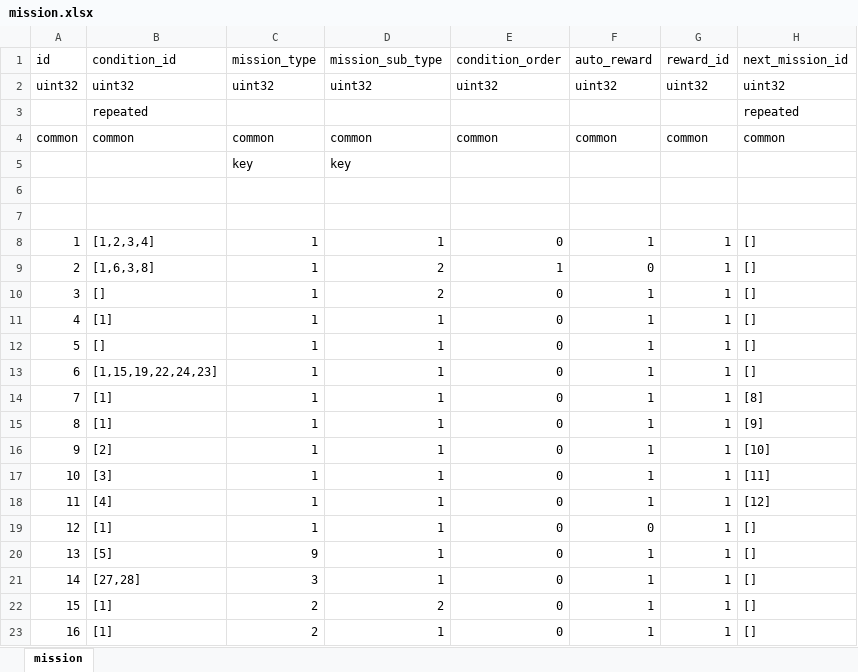
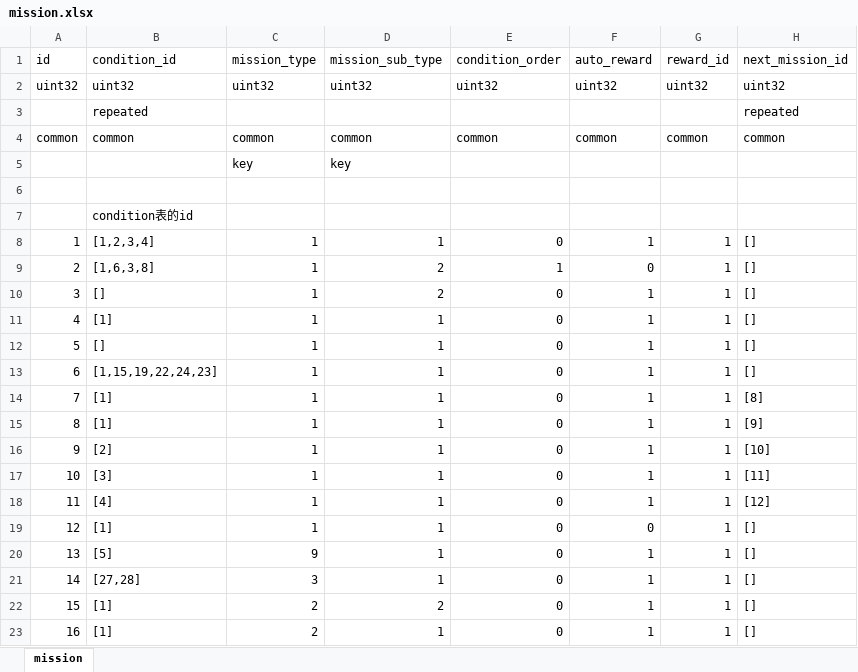
Before and after one commit to luyuancpp/mmorpg, an Excel workbook: bin/config/xlsx/mission.xlsx, sheet mission, drawn as a sheet; values as stored, in another font and other column widths than the file's, no borders; the diff names each change by its address in the sheet, - before the commit and + after, or states it on an @@ line.

Commit message:
condition introduction

```diff
--- a/bin/config/xlsx/mission.xlsx (sheet mission)
+++ b/bin/config/xlsx/mission.xlsx (sheet mission)
-B7 (condition_id): (empty)
+B7 (condition_id): condition表的id
```
